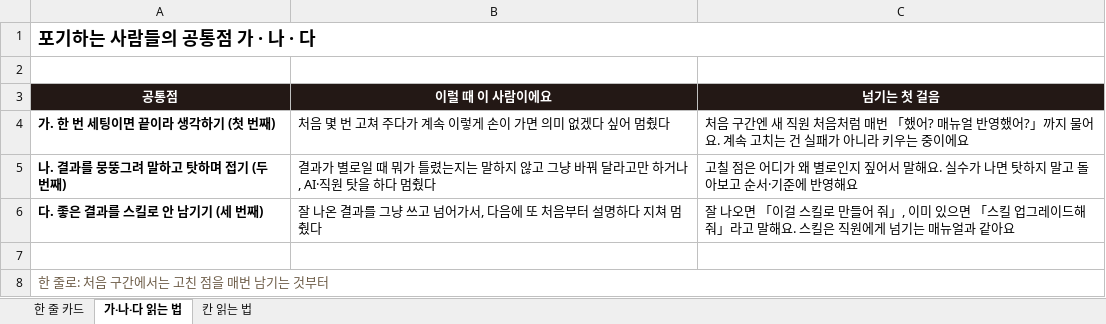
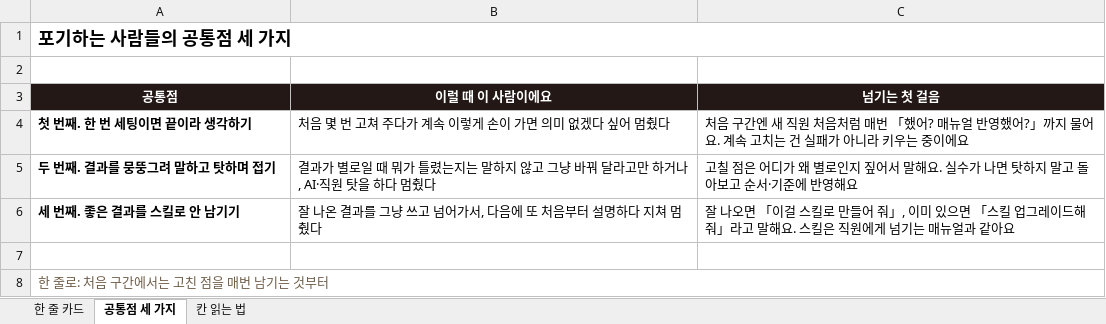
Before and after one commit to jysblanc-rgb/facam-materials, an Excel workbook: 01-03-01/one-line-card-blank.xlsx, sheet 공통점 세 가지, drawn as a sheet; values as stored, in another font and other column widths than the file's, no borders; the diff names each change by its address in the sheet, - before the commit and + after, or states it on an @@ line.

```diff
--- a/01-03-01/one-line-card-blank.xlsx (sheet 공통점 세 가지)
+++ b/01-03-01/one-line-card-blank.xlsx (sheet 공통점 세 가지)
-sheet tab: 가·나·다 읽는 법
+sheet tab: 공통점 세 가지
-A1 (공통점): 포기하는 사람들의 공통점 가 · 나 · 다
+A1 (공통점): 포기하는 사람들의 공통점 세 가지
-A4 (공통점): 가. 한 번 세팅이면 끝이라 생각하기 (첫 번째)
+A4 (공통점): 첫 번째. 한 번 세팅이면 끝이라 생각하기
-A5 (공통점): 나. 결과를 뭉뚱그려 말하고 탓하며 접기 (두 번째)
+A5 (공통점): 두 번째. 결과를 뭉뚱그려 말하고 탓하며 접기
-A6 (공통점): 다. 좋은 결과를 스킬로 안 남기기 (세 번째)
+A6 (공통점): 세 번째. 좋은 결과를 스킬로 안 남기기
```
Also changed, not shown: sheet 한 줄 카드, 01-02-02/top3-form-blank.xlsx, 01-02-02/top3-form-example.xlsx, 23 other files.
